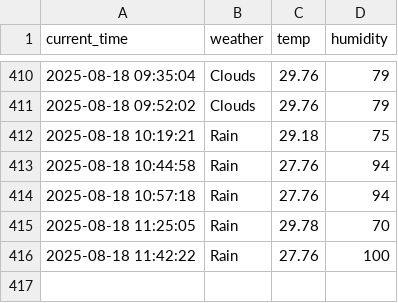
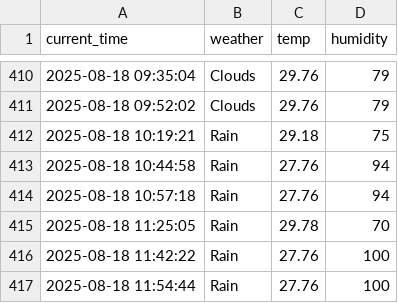
Before and after one commit to kodevsh/weather, a CSV file: seoul_weather.csv, drawn as a sheet; only a part is shown, gaps mark what is left out.

```diff
--- a/seoul_weather.csv
+++ b/seoul_weather.csv
@@ -416 +416,2 @@ current_time,weather,temp,humidity
 2025-08-18 11:42:22,Rain,27.76,100
+2025-08-18 11:54:44,Rain,27.76,100
```
